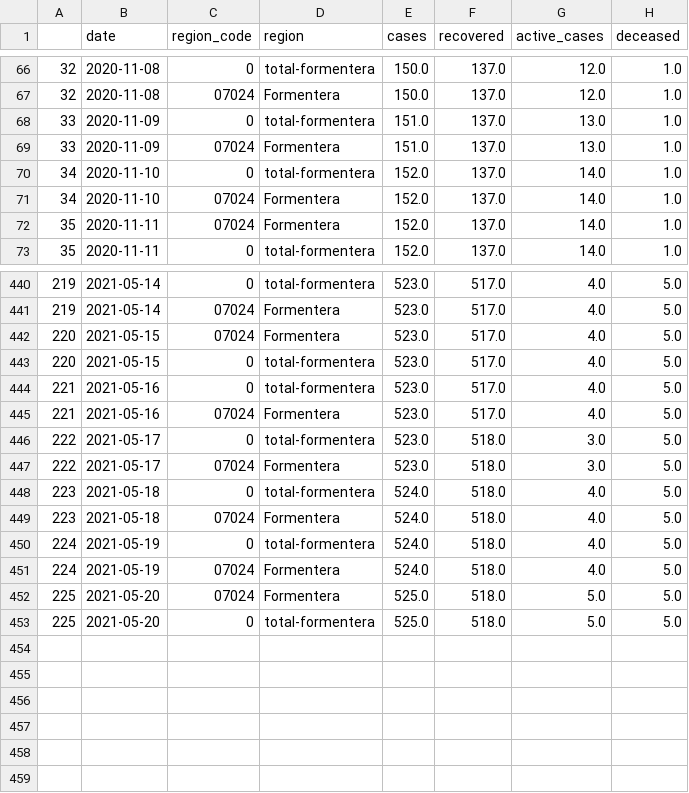
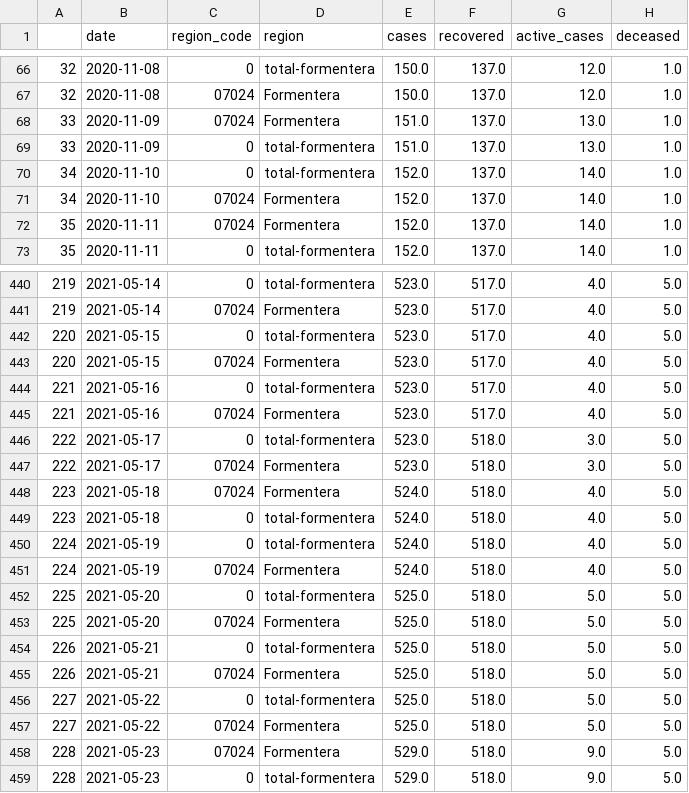
Before and after one commit to jaumeperello/covid_ib, a CSV file: download/arcgis/formentera_total.csv, drawn as a sheet; only a part is shown, gaps mark what is left out; the diff covers the shown part only.

```diff
--- a/download/arcgis/formentera_total.csv
+++ b/download/arcgis/formentera_total.csv
@@ -67,4 +67,4 @@
 32,2020-11-08,07024,Formentera,150.0,137.0,12.0,1.0
+33,2020-11-09,07024,Formentera,151.0,137.0,13.0,1.0
 33,2020-11-09,0,total-formentera,151.0,137.0,13.0,1.0
-33,2020-11-09,07024,Formentera,151.0,137.0,13.0,1.0
 34,2020-11-10,0,total-formentera,152.0,137.0,14.0,1.0
@@ -441,4 +441,4 @@
 219,2021-05-14,07024,Formentera,523.0,517.0,4.0,5.0
+220,2021-05-15,0,total-formentera,523.0,517.0,4.0,5.0
 220,2021-05-15,07024,Formentera,523.0,517.0,4.0,5.0
-220,2021-05-15,0,total-formentera,523.0,517.0,4.0,5.0
 221,2021-05-16,0,total-formentera,523.0,517.0,4.0,5.0
@@ -447,7 +447,13 @@
 222,2021-05-17,07024,Formentera,523.0,518.0,3.0,5.0
+223,2021-05-18,07024,Formentera,524.0,518.0,4.0,5.0
 223,2021-05-18,0,total-formentera,524.0,518.0,4.0,5.0
-223,2021-05-18,07024,Formentera,524.0,518.0,4.0,5.0
 224,2021-05-19,0,total-formentera,524.0,518.0,4.0,5.0
 224,2021-05-19,07024,Formentera,524.0,518.0,4.0,5.0
+225,2021-05-20,0,total-formentera,525.0,518.0,5.0,5.0
 225,2021-05-20,07024,Formentera,525.0,518.0,5.0,5.0
-225,2021-05-20,0,total-formentera,525.0,518.0,5.0,5.0
+226,2021-05-21,0,total-formentera,525.0,518.0,5.0,5.0
+226,2021-05-21,07024,Formentera,525.0,518.0,5.0,5.0
+227,2021-05-22,0,total-formentera,525.0,518.0,5.0,5.0
+227,2021-05-22,07024,Formentera,525.0,518.0,5.0,5.0
+228,2021-05-23,07024,Formentera,529.0,518.0,9.0,5.0
+228,2021-05-23,0,total-formentera,529.0,518.0,9.0,5.0
```
Also changed, not shown: 98 moved rows elsewhere in this file, download/arcgis/eivissa_total.csv, download/arcgis/menorca_total.csv, 2 other files.
